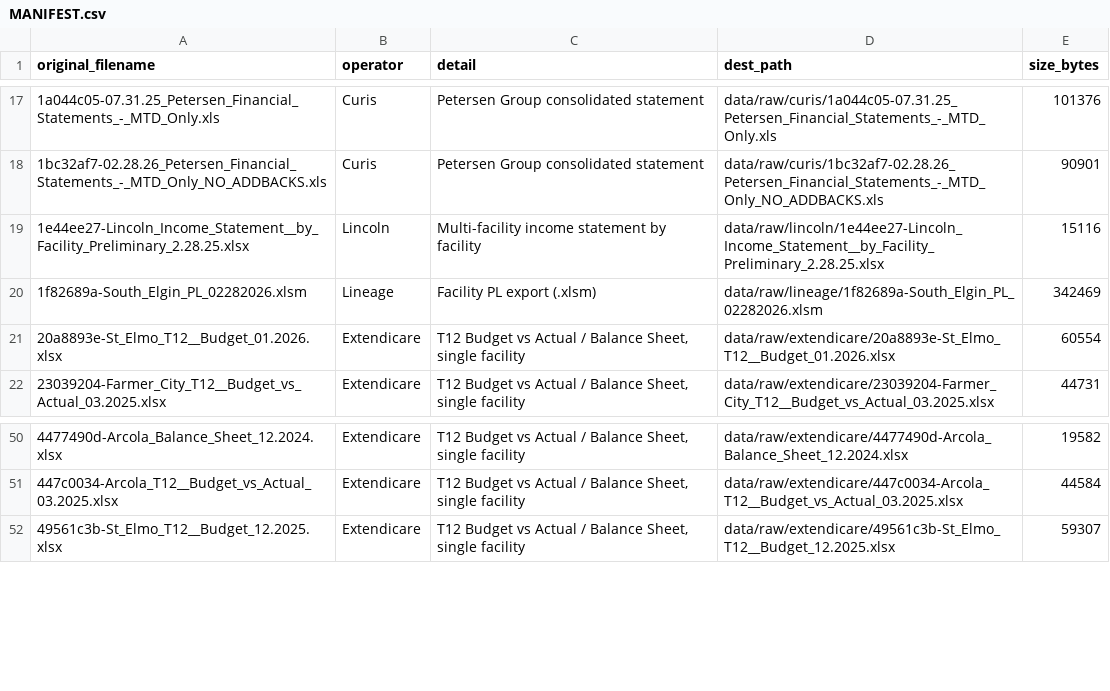
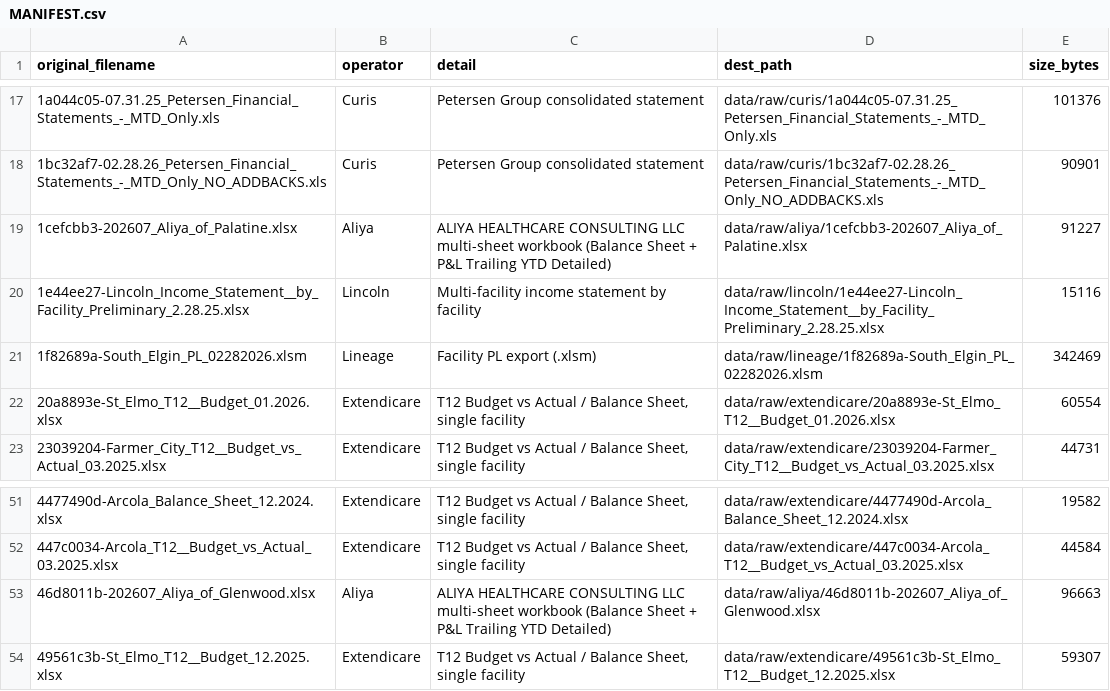
Before and after one commit to morielhamui/Kesser_Financial_Dashboard, a CSV file: data/raw/MANIFEST.csv, drawn as a sheet; only a part is shown, gaps mark what is left out; the diff names each change by its address in the sheet, - before the commit and + after, or states it on an @@ line.

```diff
--- a/data/raw/MANIFEST.csv
+++ b/data/raw/MANIFEST.csv
+row 19: 1cefcbb3-202607_Aliya_of_Palatine.xlsx | Aliya | ALIYA HEALTHCARE CONSULTING LLC multi-sheet workbook (Balance Sheet + P&L Trailing YTD Detailed) | data/raw/aliya/1cefcbb3-202607_Aliya_of_Palatine.xlsx | 91227
+row 53: 46d8011b-202607_Aliya_of_Glenwood.xlsx | Aliya | ALIYA HEALTHCARE CONSULTING LLC multi-sheet workbook (Balance Sheet + P&L Trailing YTD Detailed) | data/raw/aliya/46d8011b-202607_Aliya_of_Glenwood.xlsx | 96663
```
Also changed, not shown: 3 other files.
